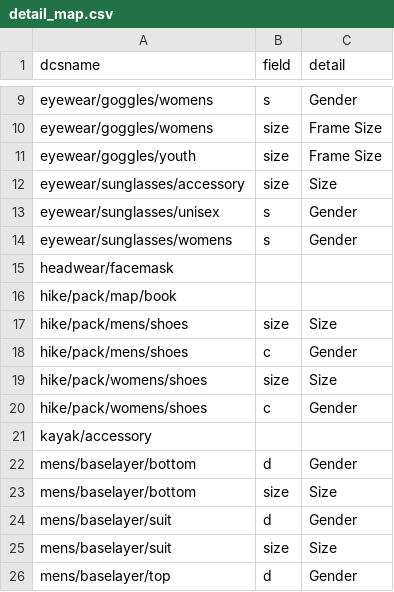
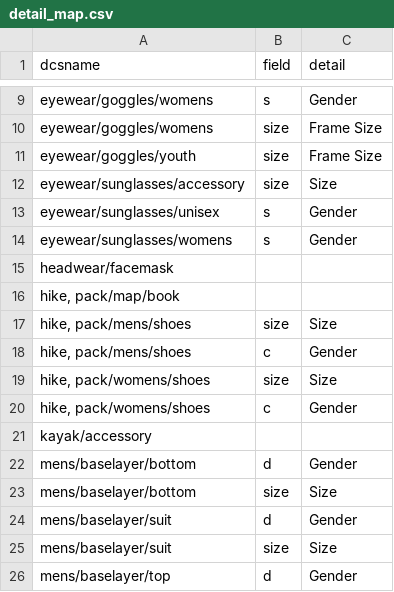
Before and after one commit to bagpyp/BCSLS2, a CSV file: detail_map.csv, drawn as a sheet; only a part is shown, gaps mark what is left out.

```diff
--- a/detail_map.csv
+++ b/detail_map.csv
@@ -15,7 +15,7 @@ eyewear/sunglasses/womens,s,Gender
 headwear/facemask,,
-hike/pack/map/book,,
-hike/pack/mens/shoes,size,Size
-hike/pack/mens/shoes,c,Gender
-hike/pack/womens/shoes,size,Size
-hike/pack/womens/shoes,c,Gender
+"hike, pack/map/book",,
+"hike, pack/mens/shoes",size,Size
+"hike, pack/mens/shoes",c,Gender
+"hike, pack/womens/shoes",size,Size
+"hike, pack/womens/shoes",c,Gender
 kayak/accessory,,
```
Also changed, not shown: category_map.csv, 4 other files.
